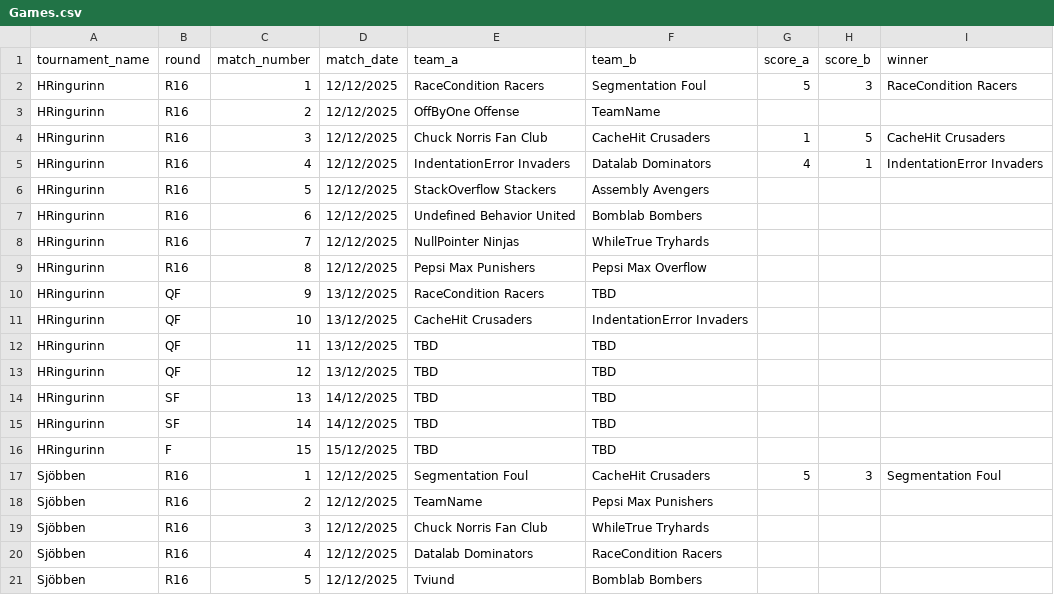
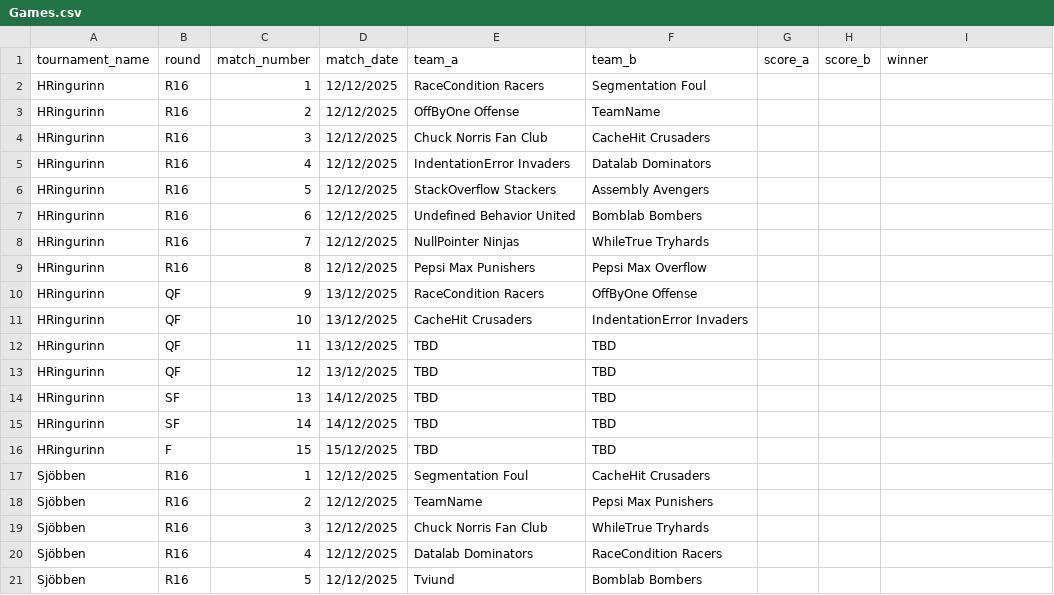
Before and after one commit to Atlihero/Verklegt-1, a CSV file: data_layer/_data/Games.csv, drawn as a sheet; only a part is shown.

Commit message:
reset á csv leiki

```diff
--- a/data_layer/_data/Games.csv
+++ b/data_layer/_data/Games.csv
@@ -1,6 +1,6 @@
 tournament_name,round,match_number,match_date,team_a,team_b,score_a,score_b,winner
-HRingurinn,R16,1,12/12/2025,RaceCondition Racers,Segmentation Foul,5,3,RaceCondition Racers
+HRingurinn,R16,1,12/12/2025,RaceCondition Racers,Segmentation Foul,,,
 HRingurinn,R16,2,12/12/2025,OffByOne Offense,TeamName,,,
-HRingurinn,R16,3,12/12/2025,Chuck Norris Fan Club,CacheHit Crusaders,1,5,CacheHit Crusaders
-HRingurinn,R16,4,12/12/2025,IndentationError Invaders,Datalab Dominators,4,1,IndentationError Invaders
+HRingurinn,R16,3,12/12/2025,Chuck Norris Fan Club,CacheHit Crusaders,,,
+HRingurinn,R16,4,12/12/2025,IndentationError Invaders,Datalab Dominators,,,
 HRingurinn,R16,5,12/12/2025,StackOverflow Stackers,Assembly Avengers,,,
@@ -9,3 +9,3 @@ HRingurinn,R16,7,12/12/2025,NullPointer Ninjas,WhileTrue Tryhards,,,
 HRingurinn,R16,8,12/12/2025,Pepsi Max Punishers,Pepsi Max Overflow,,,
-HRingurinn,QF,9,13/12/2025,RaceCondition Racers,TBD,,,
+HRingurinn,QF,9,13/12/2025,RaceCondition Racers,OffByOne Offense,,,
 HRingurinn,QF,10,13/12/2025,CacheHit Crusaders,IndentationError Invaders,,,
@@ -16,3 +16,3 @@ HRingurinn,SF,14,14/12/2025,TBD,TBD,,,
 HRingurinn,F,15,15/12/2025,TBD,TBD,,,
-Sjöbben,R16,1,12/12/2025,Segmentation Foul,CacheHit Crusaders,5,3,Segmentation Foul
+Sjöbben,R16,1,12/12/2025,Segmentation Foul,CacheHit Crusaders,,,
 Sjöbben,R16,2,12/12/2025,TeamName,Pepsi Max Punishers,,,
```
